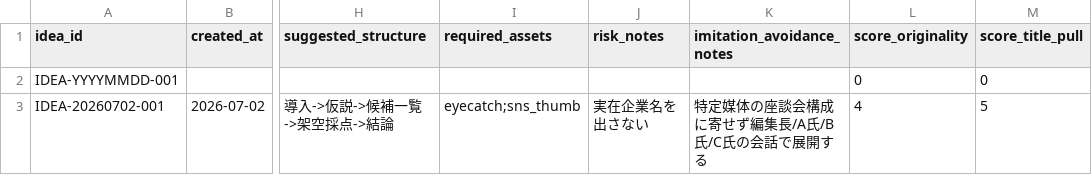
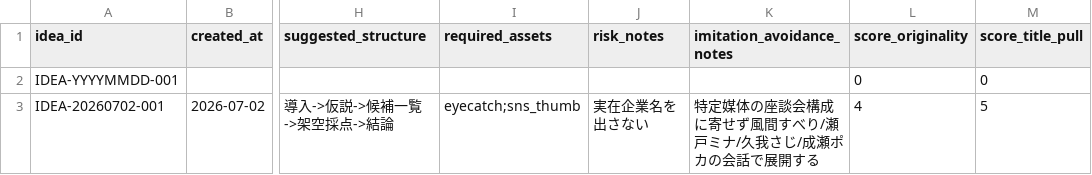
Before and after one commit to matsumaru-t/ai-humor-media, a CSV file: db-templates/ideas.csv, drawn as a sheet; only a part is shown, gaps mark what is left out; the diff names each change by its address in the sheet, - before the commit and + after, or states it on an @@ line.

```diff
--- a/db-templates/ideas.csv
+++ b/db-templates/ideas.csv
-K3 (imitation_avoidance_notes): 特定媒体の座談会構成に寄せず編集長/A氏/B氏/C氏の会話で展開する
+K3 (imitation_avoidance_notes): 特定媒体の座談会構成に寄せず風間すべり/瀬戸ミナ/久我さじ/成瀬ポカの会話で展開する
```
Also changed, not shown: 11 other files.
